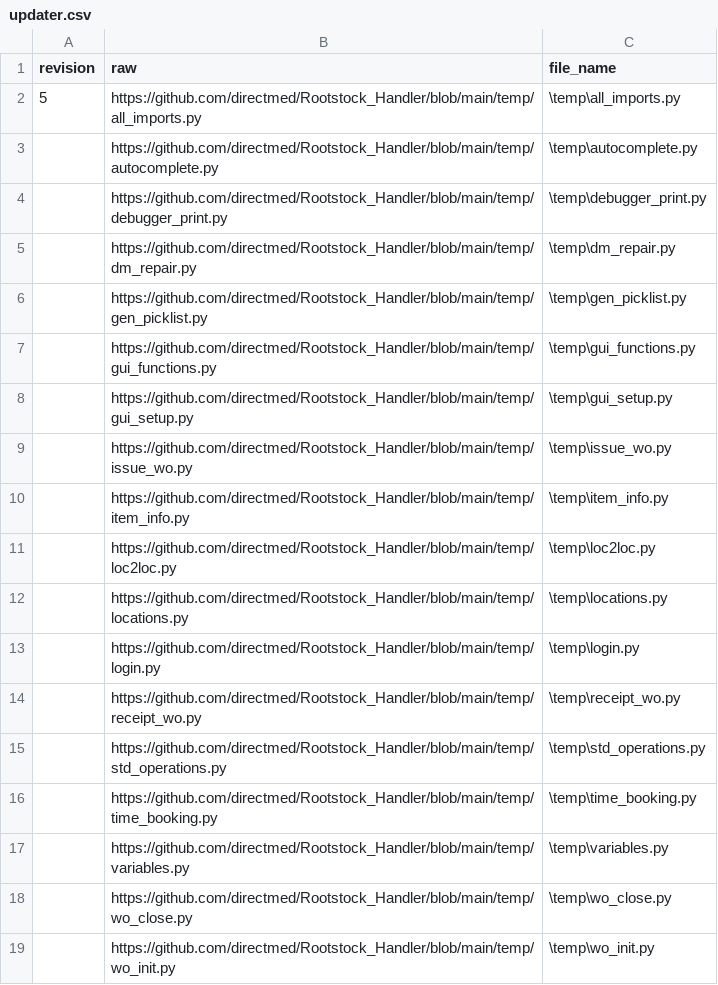
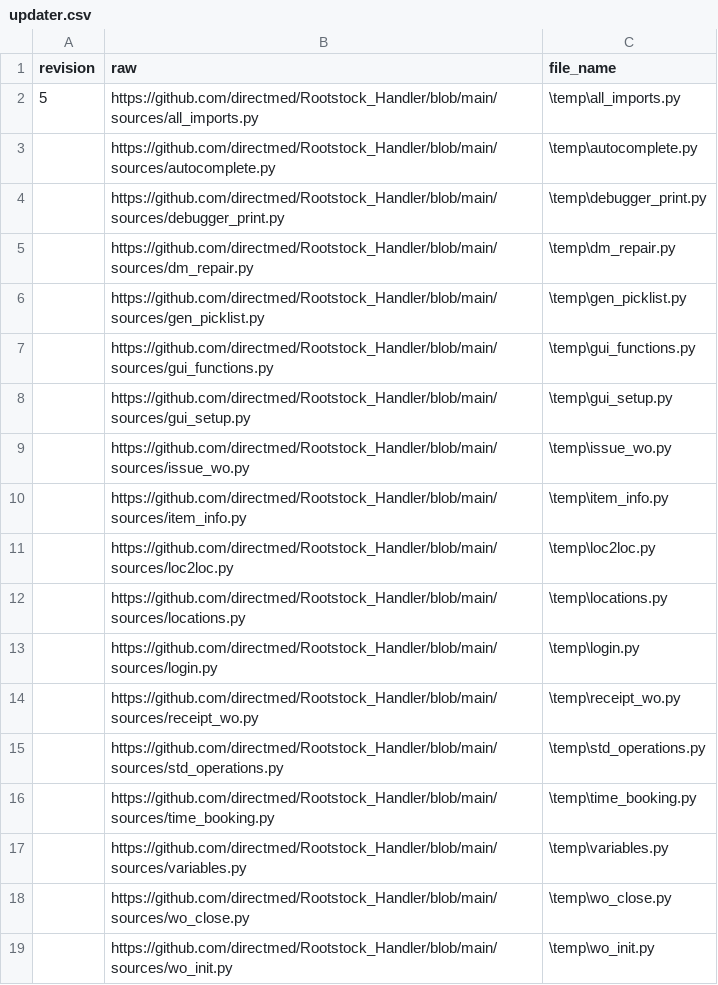
Before and after one commit to directmed/Rootstock_Handler, a CSV file: updater.csv, drawn as a sheet.

Commit message:
Corrections
Corrected urls

```diff
--- a/updater.csv
+++ b/updater.csv
@@ -1,19 +1,19 @@
 revision,raw,file_name
-5,https://github.com/directmed/Rootstock_Handler/blob/main/temp/all_imports.py,\temp\all_imports.py
-,https://github.com/directmed/Rootstock_Handler/blob/main/temp/autocomplete.py,\temp\autocomplete.py
-,https://github.com/directmed/Rootstock_Handler/blob/main/temp/debugger_print.py,\temp\debugger_print.py
-,https://github.com/directmed/Rootstock_Handler/blob/main/temp/dm_repair.py,\temp\dm_repair.py
-,https://github.com/directmed/Rootstock_Handler/blob/main/temp/gen_picklist.py,\temp\gen_picklist.py
-,https://github.com/directmed/Rootstock_Handler/blob/main/temp/gui_functions.py,\temp\gui_functions.py
-,https://github.com/directmed/Rootstock_Handler/blob/main/temp/gui_setup.py,\temp\gui_setup.py
-,https://github.com/directmed/Rootstock_Handler/blob/main/temp/issue_wo.py,\temp\issue_wo.py
-,https://github.com/directmed/Rootstock_Handler/blob/main/temp/item_info.py,\temp\item_info.py
-,https://github.com/directmed/Rootstock_Handler/blob/main/temp/loc2loc.py,\temp\loc2loc.py
-,https://github.com/directmed/Rootstock_Handler/blob/main/temp/locations.py,\temp\locations.py
-,https://github.com/directmed/Rootstock_Handler/blob/main/temp/login.py,\temp\login.py
-,https://github.com/directmed/Rootstock_Handler/blob/main/temp/receipt_wo.py,\temp\receipt_wo.py
-,https://github.com/directmed/Rootstock_Handler/blob/main/temp/std_operations.py,\temp\std_operations.py
-,https://github.com/directmed/Rootstock_Handler/blob/main/temp/time_booking.py,\temp\time_booking.py
-,https://github.com/directmed/Rootstock_Handler/blob/main/temp/variables.py,\temp\variables.py
-,https://github.com/directmed/Rootstock_Handler/blob/main/temp/wo_close.py,\temp\wo_close.py
-,https://github.com/directmed/Rootstock_Handler/blob/main/temp/wo_init.py,\temp\wo_init.py
+5,https://github.com/directmed/Rootstock_Handler/blob/main/sources/all_imports.py,\temp\all_imports.py
+,https://github.com/directmed/Rootstock_Handler/blob/main/sources/autocomplete.py,\temp\autocomplete.py
+,https://github.com/directmed/Rootstock_Handler/blob/main/sources/debugger_print.py,\temp\debugger_print.py
+,https://github.com/directmed/Rootstock_Handler/blob/main/sources/dm_repair.py,\temp\dm_repair.py
+,https://github.com/directmed/Rootstock_Handler/blob/main/sources/gen_picklist.py,\temp\gen_picklist.py
+,https://github.com/directmed/Rootstock_Handler/blob/main/sources/gui_functions.py,\temp\gui_functions.py
+,https://github.com/directmed/Rootstock_Handler/blob/main/sources/gui_setup.py,\temp\gui_setup.py
+,https://github.com/directmed/Rootstock_Handler/blob/main/sources/issue_wo.py,\temp\issue_wo.py
+,https://github.com/directmed/Rootstock_Handler/blob/main/sources/item_info.py,\temp\item_info.py
+,https://github.com/directmed/Rootstock_Handler/blob/main/sources/loc2loc.py,\temp\loc2loc.py
+,https://github.com/directmed/Rootstock_Handler/blob/main/sources/locations.py,\temp\locations.py
+,https://github.com/directmed/Rootstock_Handler/blob/main/sources/login.py,\temp\login.py
+,https://github.com/directmed/Rootstock_Handler/blob/main/sources/receipt_wo.py,\temp\receipt_wo.py
+,https://github.com/directmed/Rootstock_Handler/blob/main/sources/std_operations.py,\temp\std_operations.py
+,https://github.com/directmed/Rootstock_Handler/blob/main/sources/time_booking.py,\temp\time_booking.py
+,https://github.com/directmed/Rootstock_Handler/blob/main/sources/variables.py,\temp\variables.py
+,https://github.com/directmed/Rootstock_Handler/blob/main/sources/wo_close.py,\temp\wo_close.py
+,https://github.com/directmed/Rootstock_Handler/blob/main/sources/wo_init.py,\temp\wo_init.py
```
